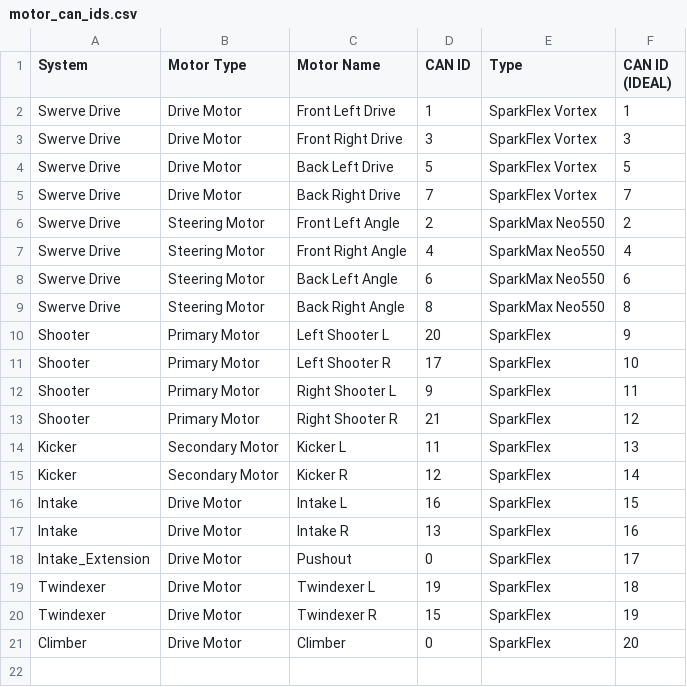
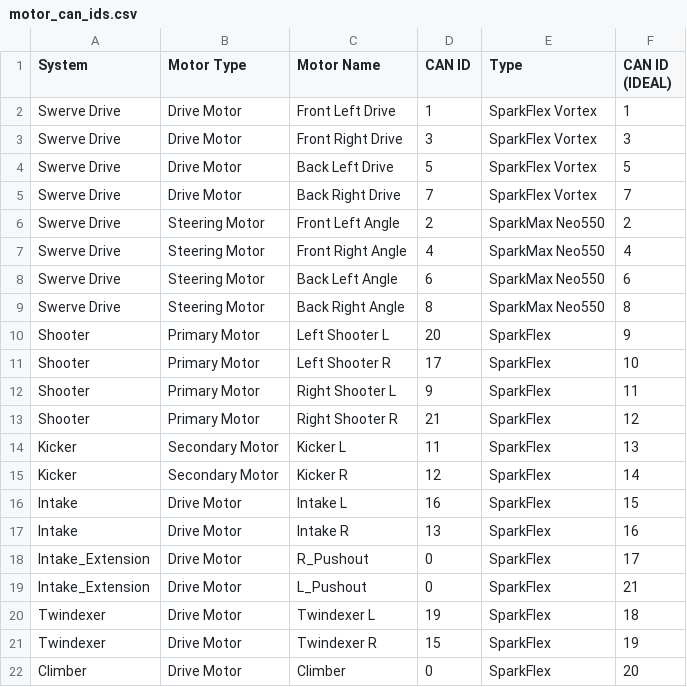
Before and after one commit to awtybots/2026Rebuilt, a CSV file: motor_can_ids.csv, drawn as a sheet.

```diff
--- a/motor_can_ids.csv
+++ b/motor_can_ids.csv
@@ -17,3 +17,4 @@ Intake,Drive Motor,Intake L,16,SparkFlex,15
 Intake,Drive Motor,Intake R,13,SparkFlex,16
-Intake_Extension,Drive Motor,Pushout,0,SparkFlex,17
+Intake_Extension,Drive Motor,R_Pushout,0,SparkFlex,17
+Intake_Extension,Drive Motor,L_Pushout,0,SparkFlex,21
 Twindexer,Drive Motor,Twindexer L,19,SparkFlex,18
```
Also changed, not shown: 1 other file.
